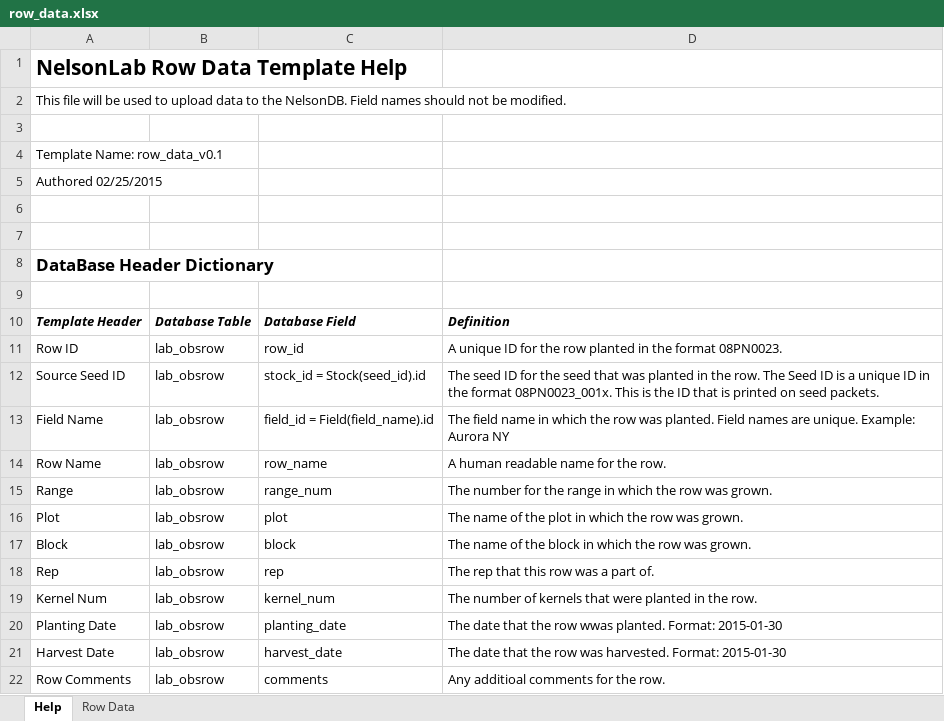
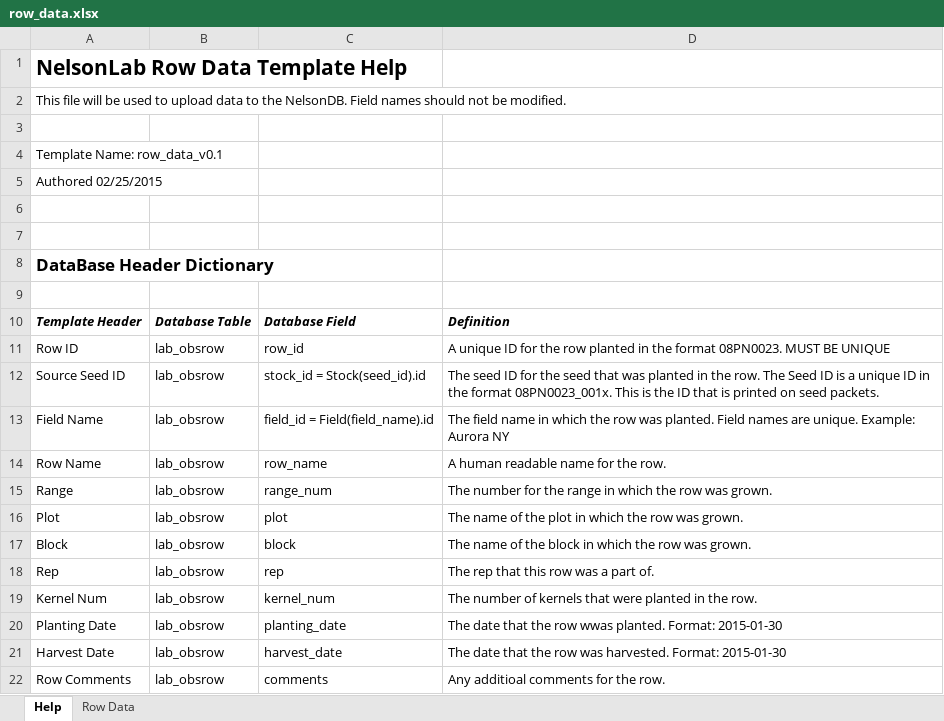
Before and after one commit to slin63/django_NelsonDB, an Excel workbook: media/row_data.xlsx, sheet Help, drawn as a sheet; values as stored, in another font and other column widths than the file's, no borders; the diff names each change by its address in the sheet, - before the commit and + after, or states it on an @@ line.

```diff
--- a/media/row_data.xlsx (sheet Help)
+++ b/media/row_data.xlsx (sheet Help)
-D11: …format 08PN0023.
+D11: …format 08PN0023. MUST BE UNIQUE
```
Also changed, not shown: media/measurement_data.xlsx, media/plant_data.xlsx, 13 other files.
